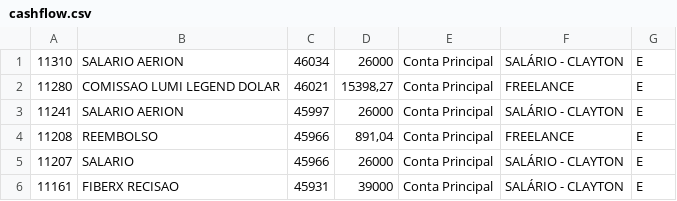
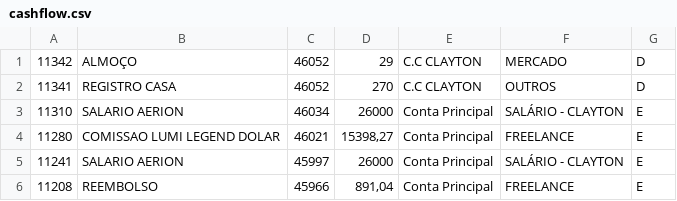
Before and after one commit to clayprod/c2f, a CSV file: cashflow.csv, drawn as a sheet; only a part is shown; the shorter side is filled out with more unchanged rows; the diff names each change by its address in the sheet, - before the commit and + after, or states it on an @@ line.

```diff
--- a/cashflow.csv
+++ b/cashflow.csv
+row 1: 11342 | ALMOÇO | 46052 | 29 | C.C CLAYTON | MERCADO | D
+row 2: 11341 | REGISTRO CASA | 46052 | 270 | C.C CLAYTON | OUTROS | D
```
Also changed, not shown: 29 other files.
